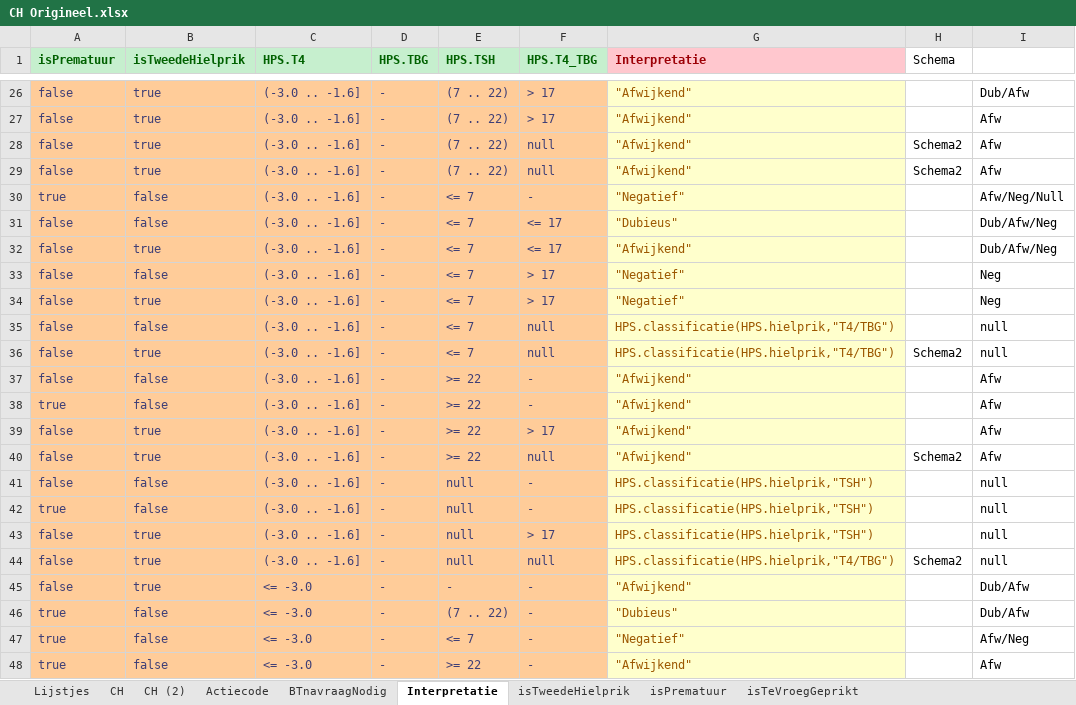
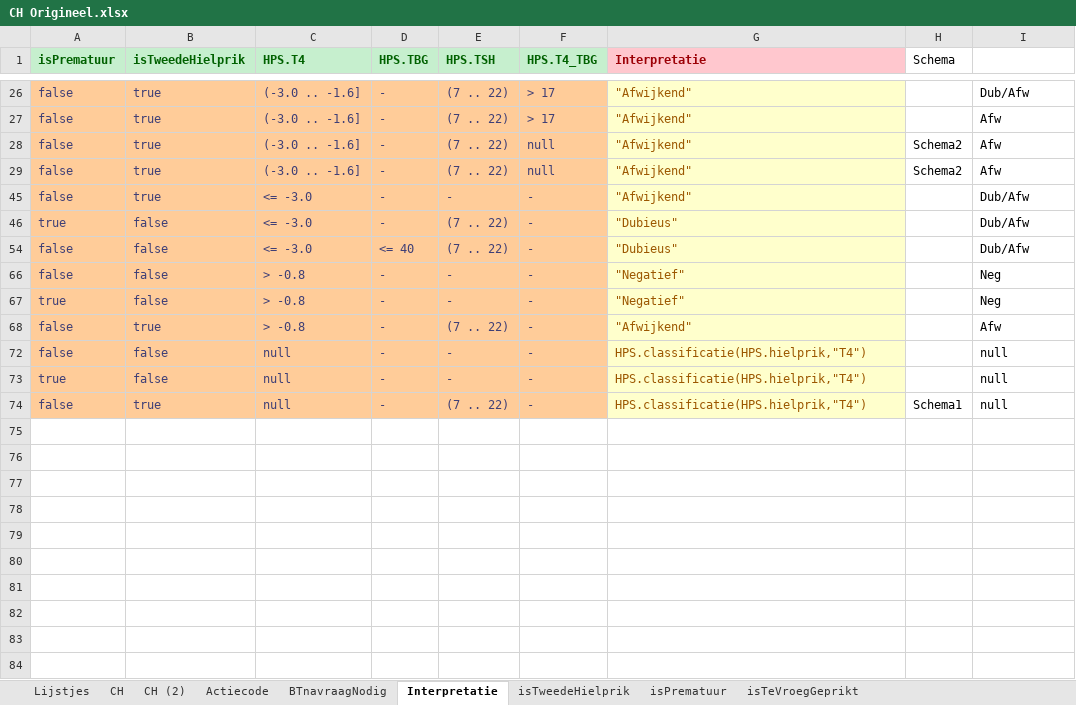
Before and after one commit to hanjoosten/KOGITO-8362, an Excel workbook: src/main/resources/nhs-dmn/OriginelenVoorBusiness/CH Origineel.xlsx, sheet Interpretatie, drawn as a sheet; only a part is shown, gaps mark what is left out; the shorter side is filled out with more unchanged rows; values as stored, in another font and other column widths than the file's, no borders; the diff covers the shown part only; the diff names each change by its address in the sheet, - before the commit and + after, or states it on an @@ line.

```diff
--- a/src/main/resources/nhs-dmn/OriginelenVoorBusiness/CH Origineel.xlsx (sheet Interpretatie)
+++ b/src/main/resources/nhs-dmn/OriginelenVoorBusiness/CH Origineel.xlsx (sheet Interpretatie)
@@ row 30 hidden: true | false | (-3.0 .. -1.6] | - | <= 7 | - | "Negatief" |  | Afw/Neg/Null @@
@@ row 31 hidden: false | false | (-3.0 .. -1.6] | - | <= 7 | <= 17 | "Dubieus" |  | Dub/Afw/Neg @@
@@ row 32 hidden: false | true | (-3.0 .. -1.6] | - | <= 7 | <= 17 | "Afwijkend" |  | Dub/Afw/Neg @@
@@ row 33 hidden: false | false | (-3.0 .. -1.6] | - | <= 7 | > 17 | "Negatief" |  | Neg @@
@@ row 34 hidden: false | true | (-3.0 .. -1.6] | - | <= 7 | > 17 | "Negatief" |  | Neg @@
@@ row 35 hidden: false | false | (-3.0 .. -1.6] | - | <= 7 | null | HPS.classificatie(HPS.hielprik,"T4/TBG") |  | null @@
@@ row 36 hidden: false | true | (-3.0 .. -1.6] | - | <= 7 | null | HPS.classificatie(HPS.hielprik,"T4/TBG") | Schema2 | null @@
@@ row 37 hidden: false | false | (-3.0 .. -1.6] | - | >= 22 | - | "Afwijkend" |  | Afw @@
@@ row 38 hidden: true | false | (-3.0 .. -1.6] | - | >= 22 | - | "Afwijkend" |  | Afw @@
@@ row 39 hidden: false | true | (-3.0 .. -1.6] | - | >= 22 | > 17 | "Afwijkend" |  | Afw @@
@@ row 40 hidden: false | true | (-3.0 .. -1.6] | - | >= 22 | null | "Afwijkend" | Schema2 | Afw @@
@@ row 41 hidden: false | false | (-3.0 .. -1.6] | - | null | - | HPS.classificatie(HPS.hielprik,"TSH") |  | null @@
@@ row 42 hidden: true | false | (-3.0 .. -1.6] | - | null | - | HPS.classificatie(HPS.hielprik,"TSH") |  | null @@
@@ row 43 hidden: false | true | (-3.0 .. -1.6] | - | null | > 17 | HPS.classificatie(HPS.hielprik,"TSH") |  | null @@
@@ row 44 hidden: false | true | (-3.0 .. -1.6] | - | null | null | HPS.classificatie(HPS.hielprik,"T4/TBG") | Schema2 | null @@
@@ row 47 hidden: true | false | <= -3.0 | - | <= 7 | - | "Negatief" |  | Afw/Neg @@
@@ row 48 hidden: true | false | <= -3.0 | - | >= 22 | - | "Afwijkend" |  | Afw @@
```
Also changed, not shown: 37 hidden or unhidden rows elsewhere in this sheet, 1 other file.
